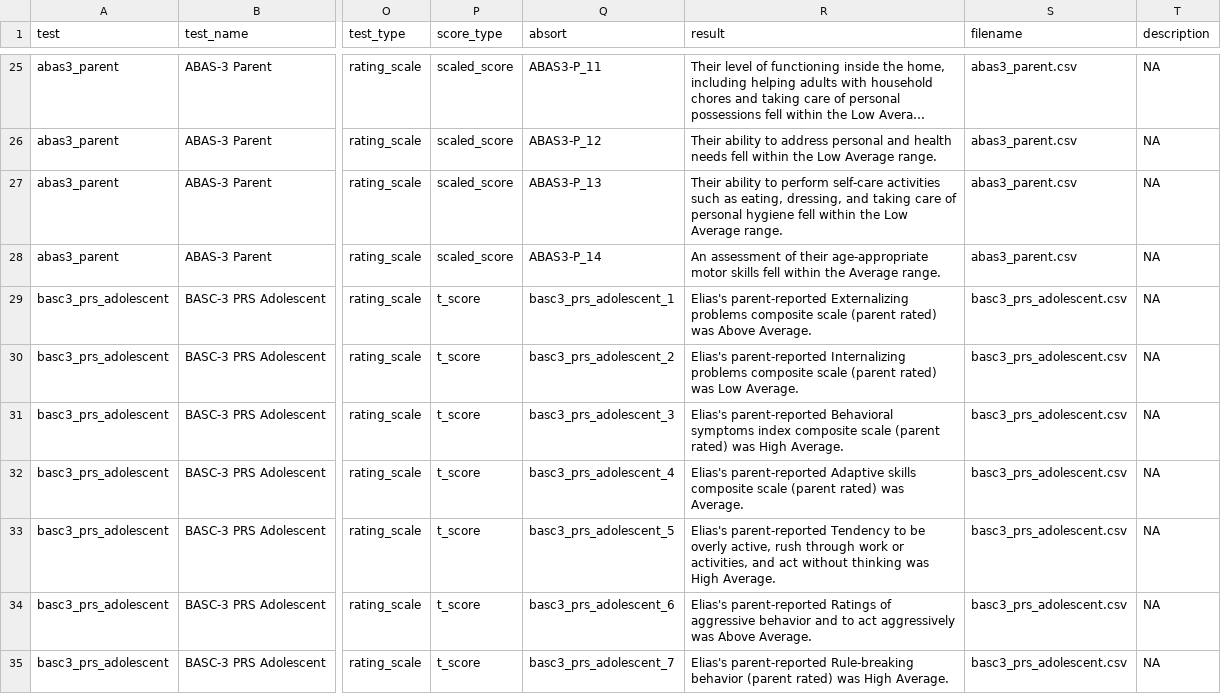
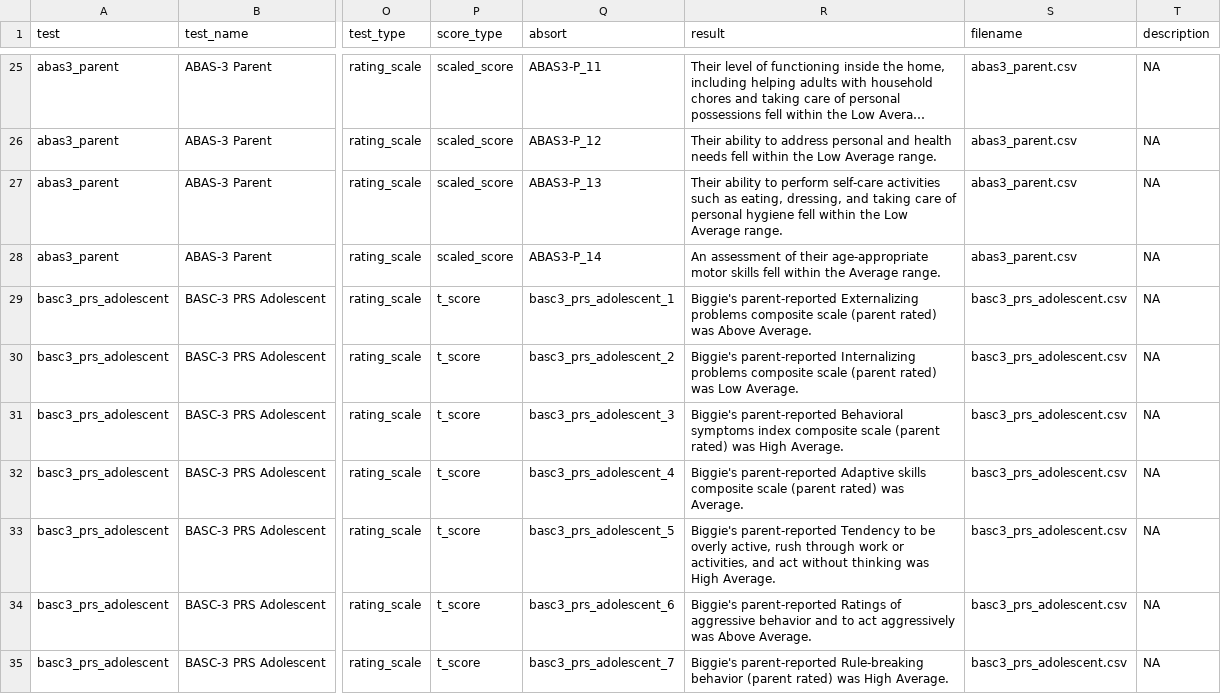
Before and after one commit to brainworkup/NRT, a CSV file: data/neurobehav.csv, drawn as a sheet; only a part is shown, gaps mark what is left out; long unchanged cells end in …; the diff covers the shown part only; the diff names each change by its address in the sheet, - before the commit and + after, or states it on an @@ line.

```diff
--- a/data/neurobehav.csv
+++ b/data/neurobehav.csv
-R29 (result): Elias's parent-reported Externalizing…
+R29 (result): Biggie's parent-reported Externalizing…
-R30 (result): Elias's parent-reported Internalizing…
+R30 (result): Biggie's parent-reported Internalizing…
-R31 (result): Elias's parent-reported Behavioral…
+R31 (result): Biggie's parent-reported Behavioral…
-R32 (result): Elias's parent-reported Adaptive…
+R32 (result): Biggie's parent-reported Adaptive…
-R33 (result): Elias's parent-reported Tendency…
+R33 (result): Biggie's parent-reported Tendency…
-R34 (result): Elias's parent-reported Ratings…
+R34 (result): Biggie's parent-reported Ratings…
-R35 (result): Elias's parent-reported Rule-breaking…
+R35 (result): Biggie's parent-reported Rule-breaking…
```
Also changed, not shown: 121 edited cells elsewhere in this file, data/csv/basc3_prs_preschool.csv, data/neurocog.csv, 57 other files.
